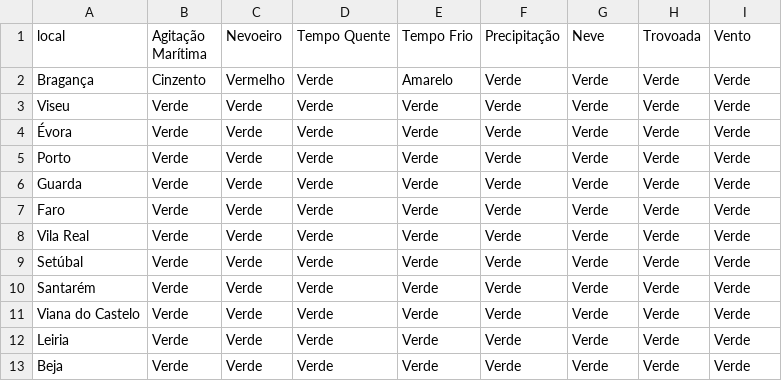
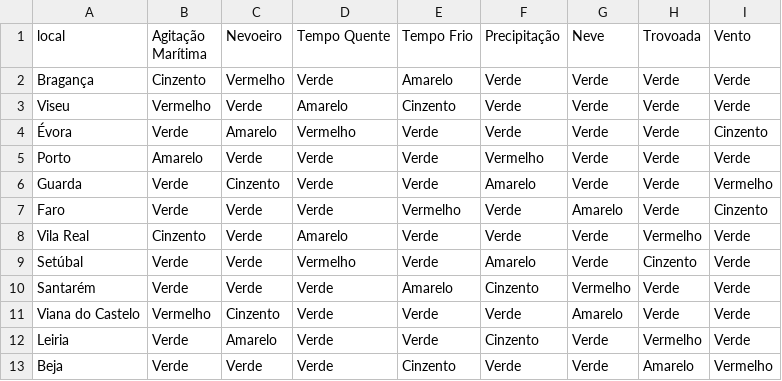
Before and after one commit to CatiaBarros/IPMA-data-collector, a CSV file: avisos_ipma.csv, drawn as a sheet; only a part is shown; the diff covers the shown part only.

Commit message:
Update avisos_ipma.csv

```diff
--- a/avisos_ipma.csv
+++ b/avisos_ipma.csv
@@ -2,12 +2,12 @@
 "Bragança","Cinzento","Vermelho","Verde","Amarelo","Verde","Verde","Verde","Verde"
-"Viseu","Verde","Verde","Verde","Verde","Verde","Verde","Verde","Verde"
-"Évora","Verde","Verde","Verde","Verde","Verde","Verde","Verde","Verde"
-"Porto","Verde","Verde","Verde","Verde","Verde","Verde","Verde","Verde"
-"Guarda","Verde","Verde","Verde","Verde","Verde","Verde","Verde","Verde"
-"Faro","Verde","Verde","Verde","Verde","Verde","Verde","Verde","Verde"
-"Vila Real","Verde","Verde","Verde","Verde","Verde","Verde","Verde","Verde"
-"Setúbal","Verde","Verde","Verde","Verde","Verde","Verde","Verde","Verde"
-"Santarém","Verde","Verde","Verde","Verde","Verde","Verde","Verde","Verde"
-"Viana do Castelo","Verde","Verde","Verde","Verde","Verde","Verde","Verde","Verde"
-"Leiria","Verde","Verde","Verde","Verde","Verde","Verde","Verde","Verde"
-"Beja","Verde","Verde","Verde","Verde","Verde","Verde","Verde","Verde"
+"Viseu","Vermelho","Verde","Amarelo","Cinzento","Verde","Verde","Verde","Verde"
+"Évora","Verde","Amarelo","Vermelho","Verde","Verde","Verde","Verde","Cinzento"
+"Porto","Amarelo","Verde","Verde","Verde","Vermelho","Verde","Verde","Verde"
+"Guarda","Verde","Cinzento","Verde","Verde","Amarelo","Verde","Verde","Vermelho"
+"Faro","Verde","Verde","Verde","Vermelho","Verde","Amarelo","Verde","Cinzento"
+"Vila Real","Cinzento","Verde","Amarelo","Verde","Verde","Verde","Vermelho","Verde"
+"Setúbal","Verde","Verde","Vermelho","Verde","Amarelo","Verde","Cinzento","Verde"
+"Santarém","Verde","Verde","Verde","Amarelo","Cinzento","Vermelho","Verde","Verde"
+"Viana do Castelo","Vermelho","Cinzento","Verde","Verde","Verde","Amarelo","Verde","Verde"
+"Leiria","Verde","Amarelo","Verde","Verde","Cinzento","Verde","Vermelho","Verde"
+"Beja","Verde","Verde","Verde","Cinzento","Verde","Verde","Amarelo","Vermelho"
```
Also changed, not shown: 15 edited cells elsewhere in this file.
